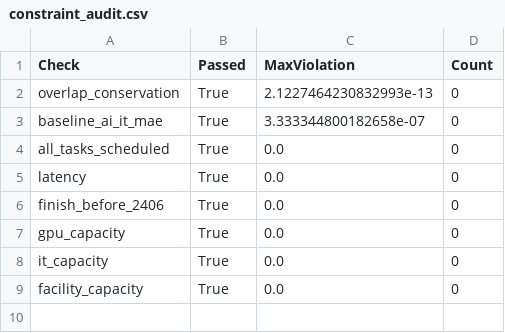
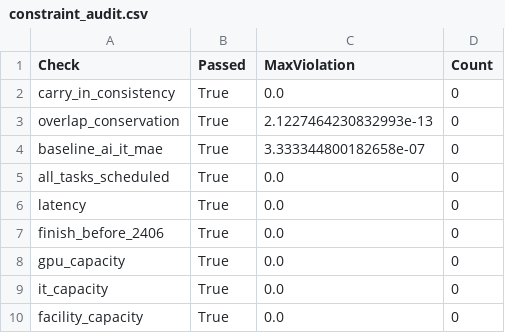
Before and after one commit to Solstica/Scrimmage6, a CSV file: modules/20_q1/data/processed/constraint_audit.csv, drawn as a sheet.

```diff
--- a/modules/20_q1/data/processed/constraint_audit.csv
+++ b/modules/20_q1/data/processed/constraint_audit.csv
@@ -1,2 +1,3 @@
 Check,Passed,MaxViolation,Count
+carry_in_consistency,True,0.0,0
 overlap_conservation,True,2.1227464230832993e-13,0
```
Also changed, not shown: modules/20_q1/data/processed/schedule_2376_2405.csv, modules/20_q1/figures/editable/图09_最后24小时任务甘特图.csv, 10 other files.
